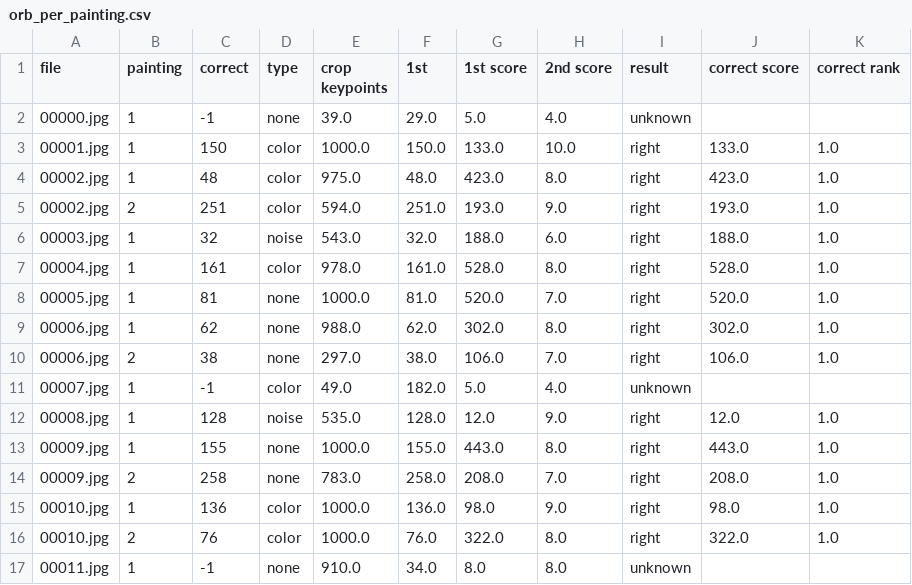
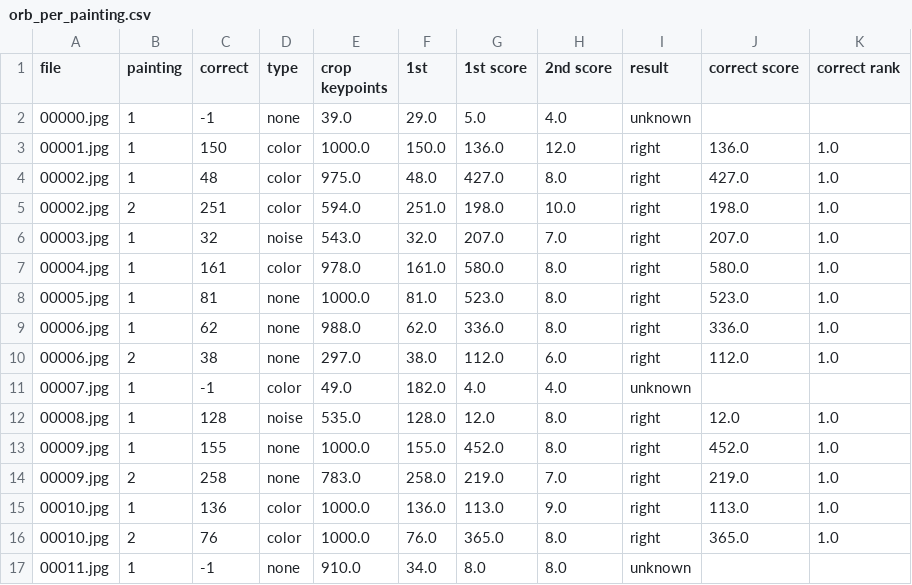
Before and after one commit to MCV-2026-C1-Project/Team-2, a CSV file: week4/results/orb_per_painting.csv, drawn as a sheet; only a part is shown; the diff covers the shown part only.

```diff
--- a/week4/results/orb_per_painting.csv
+++ b/week4/results/orb_per_painting.csv
@@ -2,16 +2,16 @@ file,painting,correct,type,crop keypoints,1st,1st score,2nd score,result,correct
 00000.jpg,1,-1,none,39.0,29.0,5.0,4.0,unknown,,
-00001.jpg,1,150,color,1000.0,150.0,133.0,10.0,right,133.0,1.0
-00002.jpg,1,48,color,975.0,48.0,423.0,8.0,right,423.0,1.0
-00002.jpg,2,251,color,594.0,251.0,193.0,9.0,right,193.0,1.0
-00003.jpg,1,32,noise,543.0,32.0,188.0,6.0,right,188.0,1.0
-00004.jpg,1,161,color,978.0,161.0,528.0,8.0,right,528.0,1.0
-00005.jpg,1,81,none,1000.0,81.0,520.0,7.0,right,520.0,1.0
-00006.jpg,1,62,none,988.0,62.0,302.0,8.0,right,302.0,1.0
-00006.jpg,2,38,none,297.0,38.0,106.0,7.0,right,106.0,1.0
-00007.jpg,1,-1,color,49.0,182.0,5.0,4.0,unknown,,
-00008.jpg,1,128,noise,535.0,128.0,12.0,9.0,right,12.0,1.0
-00009.jpg,1,155,none,1000.0,155.0,443.0,8.0,right,443.0,1.0
-00009.jpg,2,258,none,783.0,258.0,208.0,7.0,right,208.0,1.0
-00010.jpg,1,136,color,1000.0,136.0,98.0,9.0,right,98.0,1.0
-00010.jpg,2,76,color,1000.0,76.0,322.0,8.0,right,322.0,1.0
+00001.jpg,1,150,color,1000.0,150.0,136.0,12.0,right,136.0,1.0
+00002.jpg,1,48,color,975.0,48.0,427.0,8.0,right,427.0,1.0
+00002.jpg,2,251,color,594.0,251.0,198.0,10.0,right,198.0,1.0
+00003.jpg,1,32,noise,543.0,32.0,207.0,7.0,right,207.0,1.0
+00004.jpg,1,161,color,978.0,161.0,580.0,8.0,right,580.0,1.0
+00005.jpg,1,81,none,1000.0,81.0,523.0,8.0,right,523.0,1.0
+00006.jpg,1,62,none,988.0,62.0,336.0,8.0,right,336.0,1.0
+00006.jpg,2,38,none,297.0,38.0,112.0,6.0,right,112.0,1.0
+00007.jpg,1,-1,color,49.0,182.0,4.0,4.0,unknown,,
+00008.jpg,1,128,noise,535.0,128.0,12.0,8.0,right,12.0,1.0
+00009.jpg,1,155,none,1000.0,155.0,452.0,8.0,right,452.0,1.0
+00009.jpg,2,258,none,783.0,258.0,219.0,7.0,right,219.0,1.0
+00010.jpg,1,136,color,1000.0,136.0,113.0,9.0,right,113.0,1.0
+00010.jpg,2,76,color,1000.0,76.0,365.0,8.0,right,365.0,1.0
 00011.jpg,1,-1,none,910.0,34.0,8.0,8.0,unknown,,
```
Also changed, not shown: 36 edited cells elsewhere in this file, week4/results/hl_configurations.csv, week4/results/orb_configurations.csv, 21 other files.
